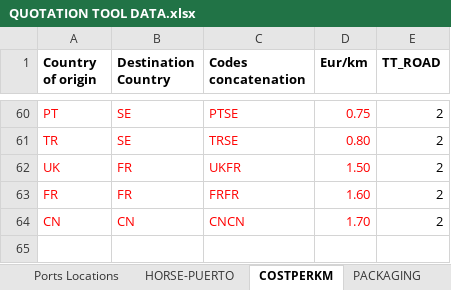
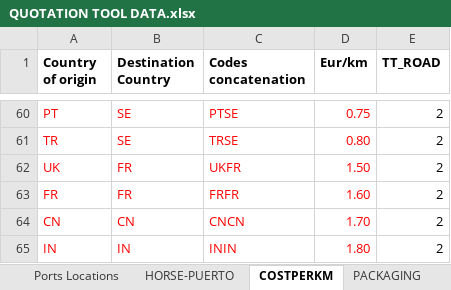
Before and after one commit to TPTENGHORSE/TPTENGTOOLS, an Excel workbook: Quotations/QUOTATION TOOL DATA.xlsx, sheet COSTPERKM, drawn as a sheet; only a part is shown, gaps mark what is left out; values as stored, in another font and other column widths than the file's, no borders; the diff names each change by its address in the sheet, - before the commit and + after, or states it on an @@ line.

Commit message:
inin inland

```diff
--- a/Quotations/QUOTATION TOOL DATA.xlsx (sheet COSTPERKM)
+++ b/Quotations/QUOTATION TOOL DATA.xlsx (sheet COSTPERKM)
+row 65: IN | IN | ININ | 1.80 | 2
```
Also changed, not shown: 1 other file.
